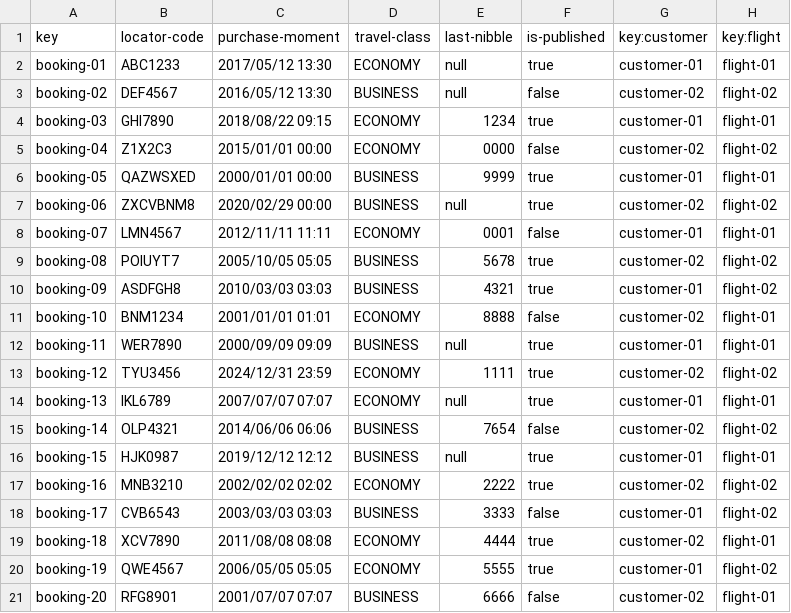
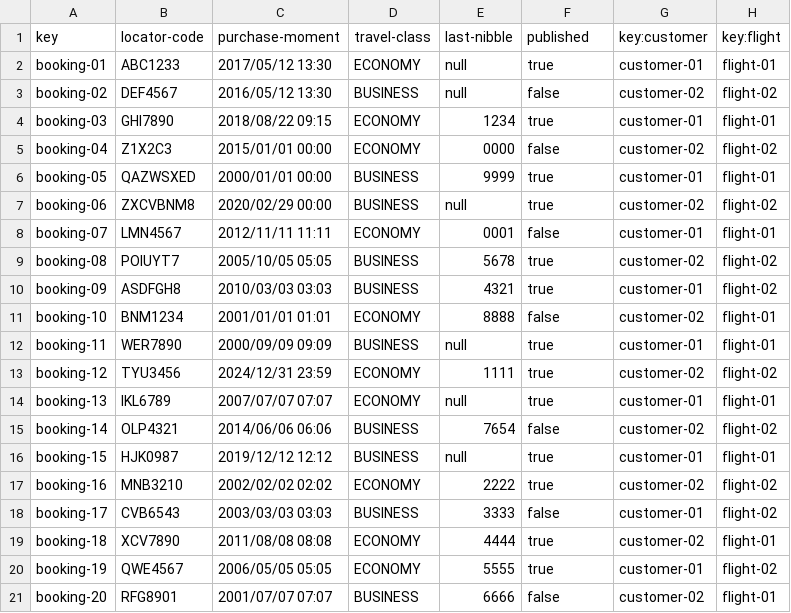
Before and after one commit to alenicbra/acme-ans, a CSV file: src/main/resources/WEB-INF/data/sample/booking.csv, drawn as a sheet.

```diff
--- a/src/main/resources/WEB-INF/data/sample/booking.csv
+++ b/src/main/resources/WEB-INF/data/sample/booking.csv
@@ -1,2 +1,2 @@
-key,locator-code,purchase-moment,travel-class,last-nibble,is-published,key:customer,key:flight
+key,locator-code,purchase-moment,travel-class,last-nibble,published,key:customer,key:flight
 booking-01,ABC1233,2017/05/12 13:30,ECONOMY,null,true,customer-01,flight-01
```
Also changed, not shown: src/main/resources/WEB-INF/data/sample/passenger.csv.
